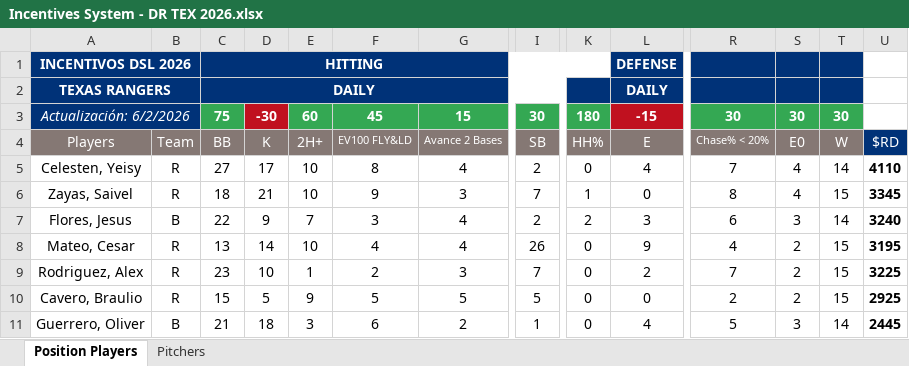
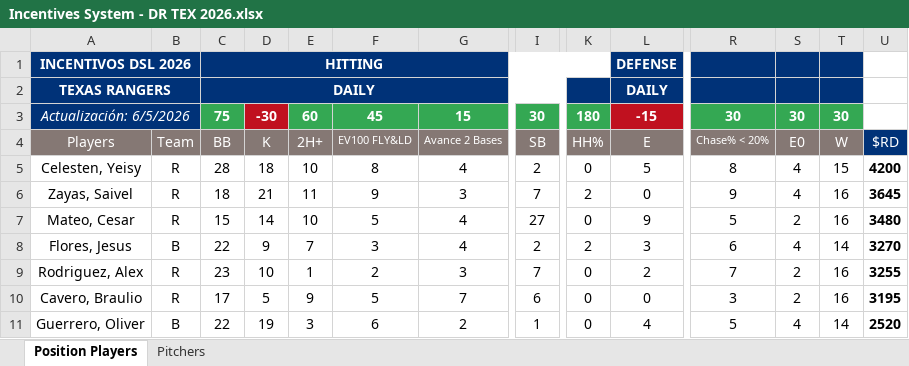
Before and after one commit to AlfredoGIIB/rangers-incentive-league, an Excel workbook: Incentives System - DR TEX 2026.xlsx, sheet Position Players, drawn as a sheet; only a part is shown, gaps mark what is left out; values as stored, in another font and other column widths than the file's, no borders; charts and pictures and conditional formats not drawn; removed rows and columns are numbered as before the commit, all else as after; rows hold the shown columns only; the diff covers the shown part only; the diff names each change by its address in the sheet, - before the commit and + after, or states it on an @@ line.

Commit message:
Add files via upload

```diff
--- a/Incentives System - DR TEX 2026.xlsx (sheet Position Players)
+++ b/Incentives System - DR TEX 2026.xlsx (sheet Position Players)
-A3: Actualización: 6/2/2026
+A3: Actualización: 6/5/2026
-C5: 27
+C5: 28
-D5: 17
+D5: 18
-L5: 4
+L5: 5
-R5: 7
+R5: 8
-T5: 14
+T5: 15
-U5: 4110
+U5: 4200
-E6: 10
+E6: 11
-K6: 1
+K6: 2
-R6: 8
+R6: 9
-T6: 15
+T6: 16
-U6: 3345
+U6: 3645
+row 7: Mateo, Cesar | R | 15 | 14 | 10 | 5 | 4 | 27 | 0 | 9 | 5 | 2 | 16 | 3480
-S8: 3
+S8: 4
-U8: 3240
+U8: 3270
-row 8: Mateo, Cesar | R | 13 | 14 | 10 | 4 | 4 | 26 | 0 | 9 | 4 | 2 | 15 | 3195
-T9:T10: 15
+T9:T10: 16
-U9: 3225
+U9: 3255
-C10: 15
+C10: 17
-G10: 5
+G10: 7
-I10: 5
+I10: 6
-R10: 2
+R10: 3
-U10: 2925
+U10: 3195
-C11: 21
+C11: 22
-D11: 18
+D11: 19
-S11: 3
+S11: 4
-U11: 2445
+U11: 2520
```
Also changed, not shown: 8 added rows, 8 removed rows and 35 edited cells elsewhere in this sheet, sheet Pitchers, formulas that keep their value.
